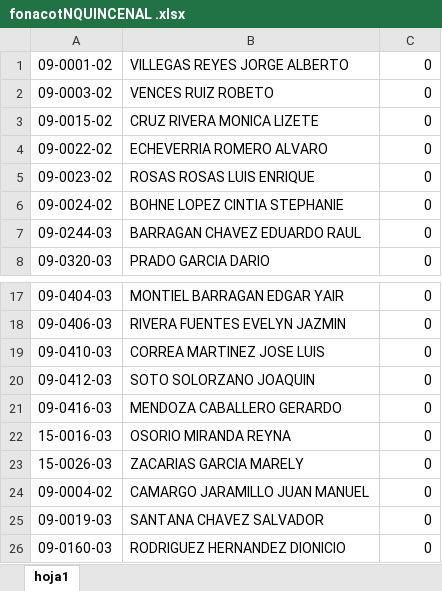
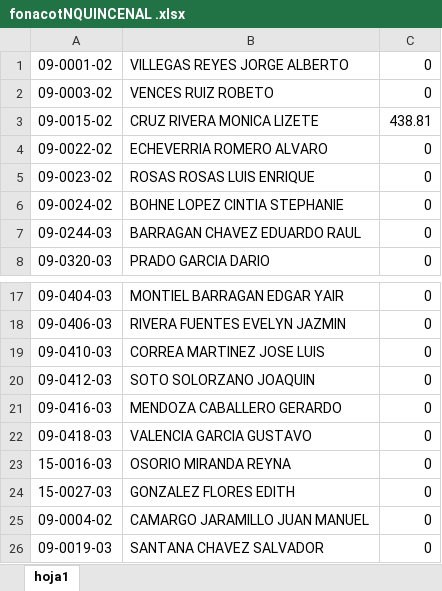
Before and after one commit to VencesDesarrolloGif/zonacgg, an Excel workbook: Vista/uploads/documentosContabilidad/fonacotNQUINCENAL .xlsx, sheet hoja1, drawn as a sheet; only a part is shown, gaps mark what is left out; the shorter side is filled out with more unchanged rows; values as stored, in another font and other column widths than the file's, no borders; addresses are those after the commit; the diff names each change by its address in the sheet, - before the commit and + after, or states it on an @@ line.

```diff
--- a/Vista/uploads/documentosContabilidad/fonacotNQUINCENAL .xlsx (sheet hoja1)
+++ b/Vista/uploads/documentosContabilidad/fonacotNQUINCENAL .xlsx (sheet hoja1)
-C3: 0
+C3: 438.81
+row 22: 09-0418-03 | VALENCIA GARCIA GUSTAVO | 0
-A24: 15-0026-03
+A24: 15-0027-03
-B24: ZACARIAS GARCIA MARELY
+B24: GONZALEZ FLORES EDITH
```
Also changed, not shown: Vista/uploads/documentosContabilidad/AlimentosNQUINCENAL .xlsx, Vista/uploads/documentosContabilidad/pensionNQUINCENAL .xlsx, 10 other files.
